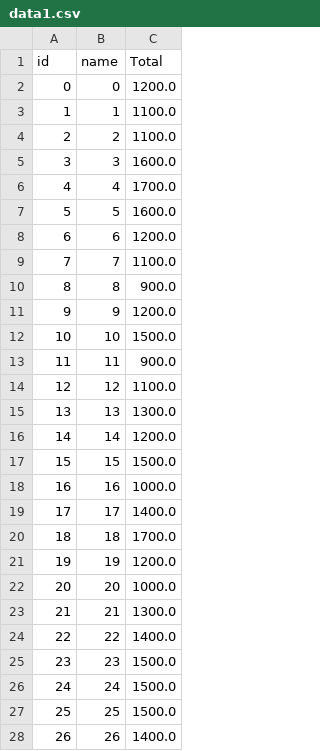
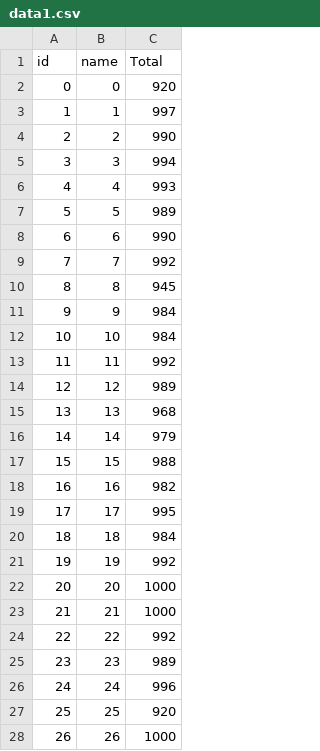
Before and after one commit to Pirate-Emperor/Cine_Sprite_Dash_Land_Home, a CSV file: db/app/data1.csv, drawn as a sheet; only a part is shown; the diff covers the shown part only.

```diff
--- a/db/app/data1.csv
+++ b/db/app/data1.csv
@@ -1,28 +1,28 @@
 id,name,Total
-0,0,1200.0
-1,1,1100.0
-2,2,1100.0
-3,3,1600.0
-4,4,1700.0
-5,5,1600.0
-6,6,1200.0
-7,7,1100.0
-8,8,900.0
-9,9,1200.0
-10,10,1500.0
-11,11,900.0
-12,12,1100.0
-13,13,1300.0
-14,14,1200.0
-15,15,1500.0
-16,16,1000.0
-17,17,1400.0
-18,18,1700.0
-19,19,1200.0
-20,20,1000.0
-21,21,1300.0
-22,22,1400.0
-23,23,1500.0
-24,24,1500.0
-25,25,1500.0
-26,26,1400.0
+0,0,920
+1,1,997
+2,2,990
+3,3,994
+4,4,993
+5,5,989
+6,6,990
+7,7,992
+8,8,945
+9,9,984
+10,10,984
+11,11,992
+12,12,989
+13,13,968
+14,14,979
+15,15,988
+16,16,982
+17,17,995
+18,18,984
+19,19,992
+20,20,1000
+21,21,1000
+22,22,992
+23,23,989
+24,24,996
+25,25,920
+26,26,1000
```
Also changed, not shown: 23 edited cells elsewhere in this file, 11 other files.
